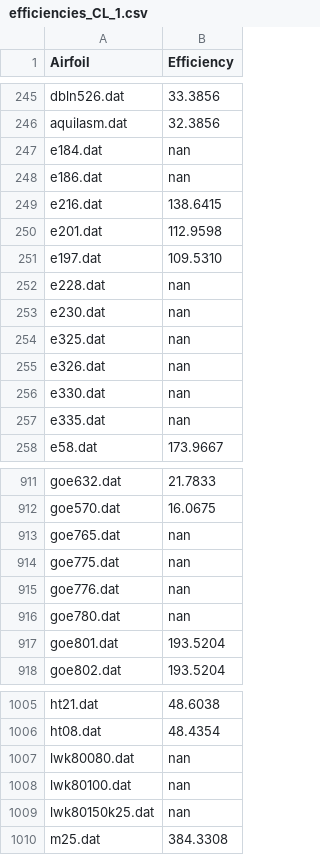
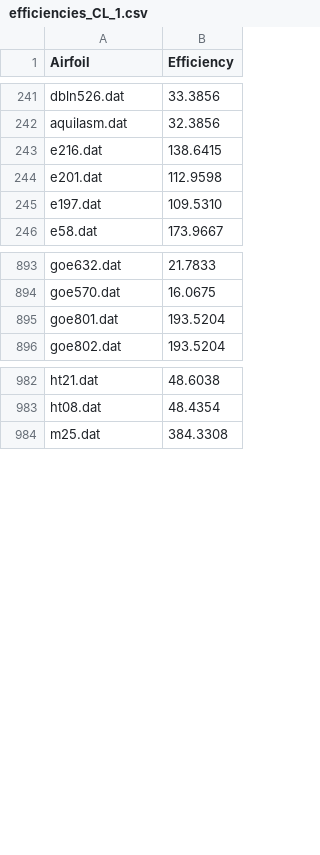
Before and after one commit to ledanielroman/AA2_ISAE, a CSV file: results_csv/efficiencies_CL_1.csv, drawn as a sheet; only a part is shown, gaps mark what is left out; the diff covers the shown part only; the diff names each change by its address in the sheet, - before the commit and + after, or states it on an @@ line.

Commit message:
major change at the beginning of the script adding nan data treatment to each error files and then all of the normal steps

```diff
--- a/results_csv/efficiencies_CL_1.csv
+++ b/results_csv/efficiencies_CL_1.csv
-row 247: e184.dat | nan
-row 248: e186.dat | nan
-row 252: e228.dat | nan
-row 253: e230.dat | nan
-row 254: e325.dat | nan
-row 255: e326.dat | nan
-row 256: e330.dat | nan
-row 257: e335.dat | nan
-row 913: goe765.dat | nan
-row 914: goe775.dat | nan
-row 915: goe776.dat | nan
-row 916: goe780.dat | nan
-row 1007: lwk80080.dat | nan
-row 1008: lwk80100.dat | nan
-row 1009: lwk80150k25.dat | nan
```
Also changed, not shown: 26 removed rows elsewhere in this file, results_csv/efficiencies_CL_2.csv, results_csv/efficiencies_alfa_1.csv, 6 other files.
